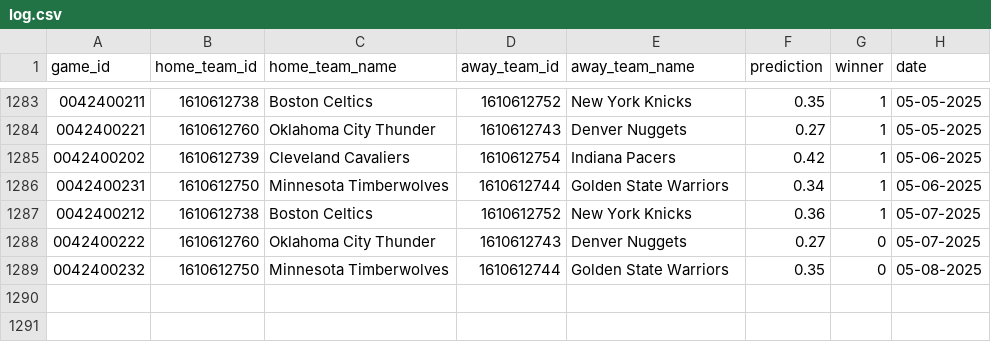
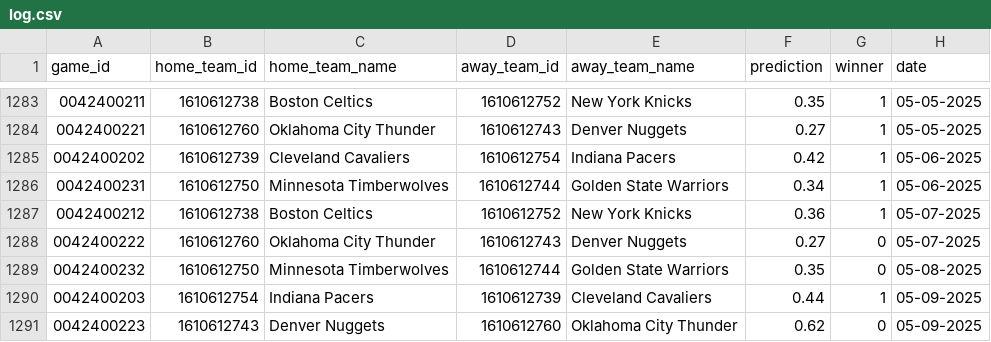
Before and after one commit to globalgumbs/globalgumbs.com, a CSV file: artifacts/log.csv, drawn as a sheet; only a part is shown, gaps mark what is left out; the diff names each change by its address in the sheet, - before the commit and + after, or states it on an @@ line.

```diff
--- a/artifacts/log.csv
+++ b/artifacts/log.csv
+row 1290: 0042400203 | 1610612754 | Indiana Pacers | 1610612739 | Cleveland Cavaliers | 0.44 | 1 | 05-09-2025
+row 1291: 0042400223 | 1610612743 | Denver Nuggets | 1610612760 | Oklahoma City Thunder | 0.62 | 0 | 05-09-2025
```
Also changed, not shown: 2 other files.
